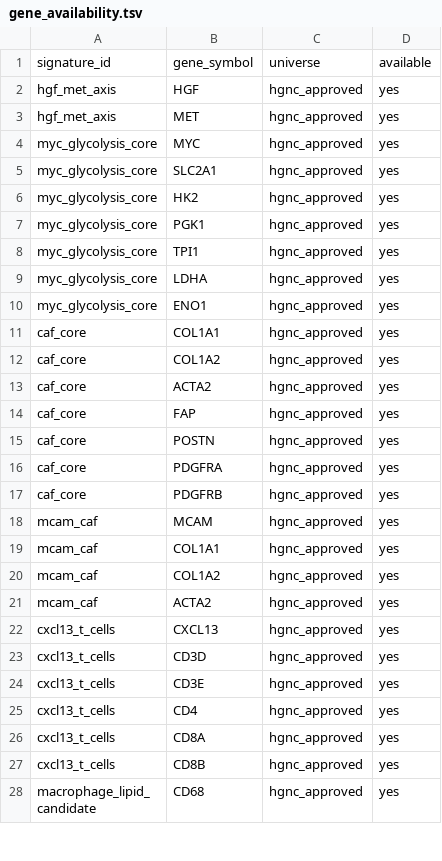
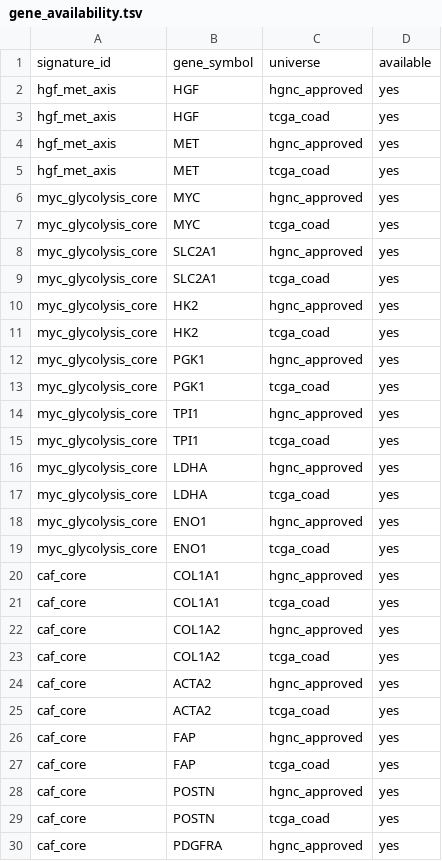
Before and after one commit to tinchopmanya/metastasis, a TSV file: data_manifest/generated/gene_availability.tsv, drawn as a sheet; only a part is shown; the shorter side is filled out with more unchanged rows; the diff covers the shown part only; the diff names each change by its address in the sheet, - before the commit and + after, or states it on an @@ line.

Commit message:
Add TCGA-COAD gene universe and GDC fetch script
- scripts/fetch_gdc_gene_universe.py: queries GDC API for a single
  STAR-Counts file, extracts gene symbols without heavy downloads.
  Falls back to GENCODE v36 if GDC is unreachable.
- data_manifest/gene_universes/tcga_coad_genes.txt: 59,427 genes
  from GDC STAR-Counts file ff710149 (TCGA-COAD).
- data_manifest/gene_universes/README.md: format and usage docs.
- check_gene_availability.py rerun: 7/7 signatures, 37/37 genes,
  100% coverage in both HGNC approved and TCGA-COAD universes.
- TCGA-READ shares the same STAR/GENCODE v36 pipeline; gene
  universe is identical to TCGA-COAD.

```diff
--- a/data_manifest/generated/gene_availability.tsv
+++ b/data_manifest/generated/gene_availability.tsv
+row 3: hgf_met_axis | HGF | tcga_coad | yes
+row 5: hgf_met_axis | MET | tcga_coad | yes
+row 7: myc_glycolysis_core | MYC | tcga_coad | yes
+row 9: myc_glycolysis_core | SLC2A1 | tcga_coad | yes
+row 11: myc_glycolysis_core | HK2 | tcga_coad | yes
+row 13: myc_glycolysis_core | PGK1 | tcga_coad | yes
+row 15: myc_glycolysis_core | TPI1 | tcga_coad | yes
+row 17: myc_glycolysis_core | LDHA | tcga_coad | yes
+row 19: myc_glycolysis_core | ENO1 | tcga_coad | yes
+row 21: caf_core | COL1A1 | tcga_coad | yes
+row 23: caf_core | COL1A2 | tcga_coad | yes
+row 25: caf_core | ACTA2 | tcga_coad | yes
+row 27: caf_core | FAP | tcga_coad | yes
+row 29: caf_core | POSTN | tcga_coad | yes
```
Also changed, not shown: 26 added rows elsewhere in this file, 5 other files.
